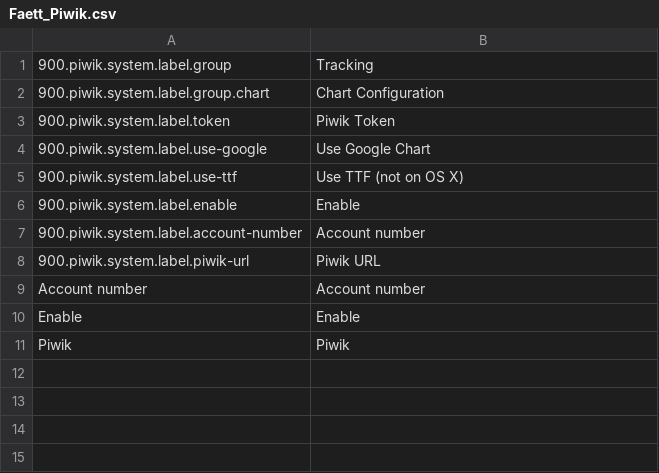
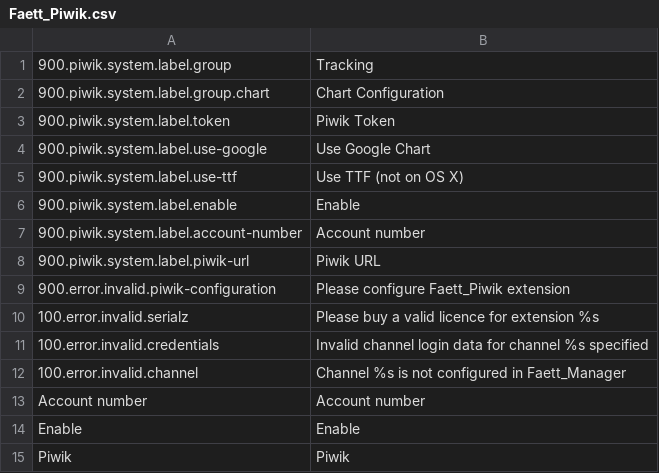
Before and after one commit to kelldw/faett-piwik, a CSV file: src/app/locale/en_US/Faett_Piwik.csv, drawn as a sheet; the diff names each change by its address in the sheet, - before the commit and + after, or states it on an @@ line.

```diff
--- a/src/app/locale/en_US/Faett_Piwik.csv
+++ b/src/app/locale/en_US/Faett_Piwik.csv
+row 9: 900.error.invalid.piwik-configuration | Please configure Faett_Piwik extension
+row 10: 100.error.invalid.serialz | Please buy a valid licence for extension %s
+row 11: 100.error.invalid.credentials | Invalid channel login data for channel %s specified
+row 12: 100.error.invalid.channel | Channel %s is not configured in Faett_Manager
```
Also changed, not shown: src/app/locale/de_DE/Faett_Piwik.csv, 6 other files.
